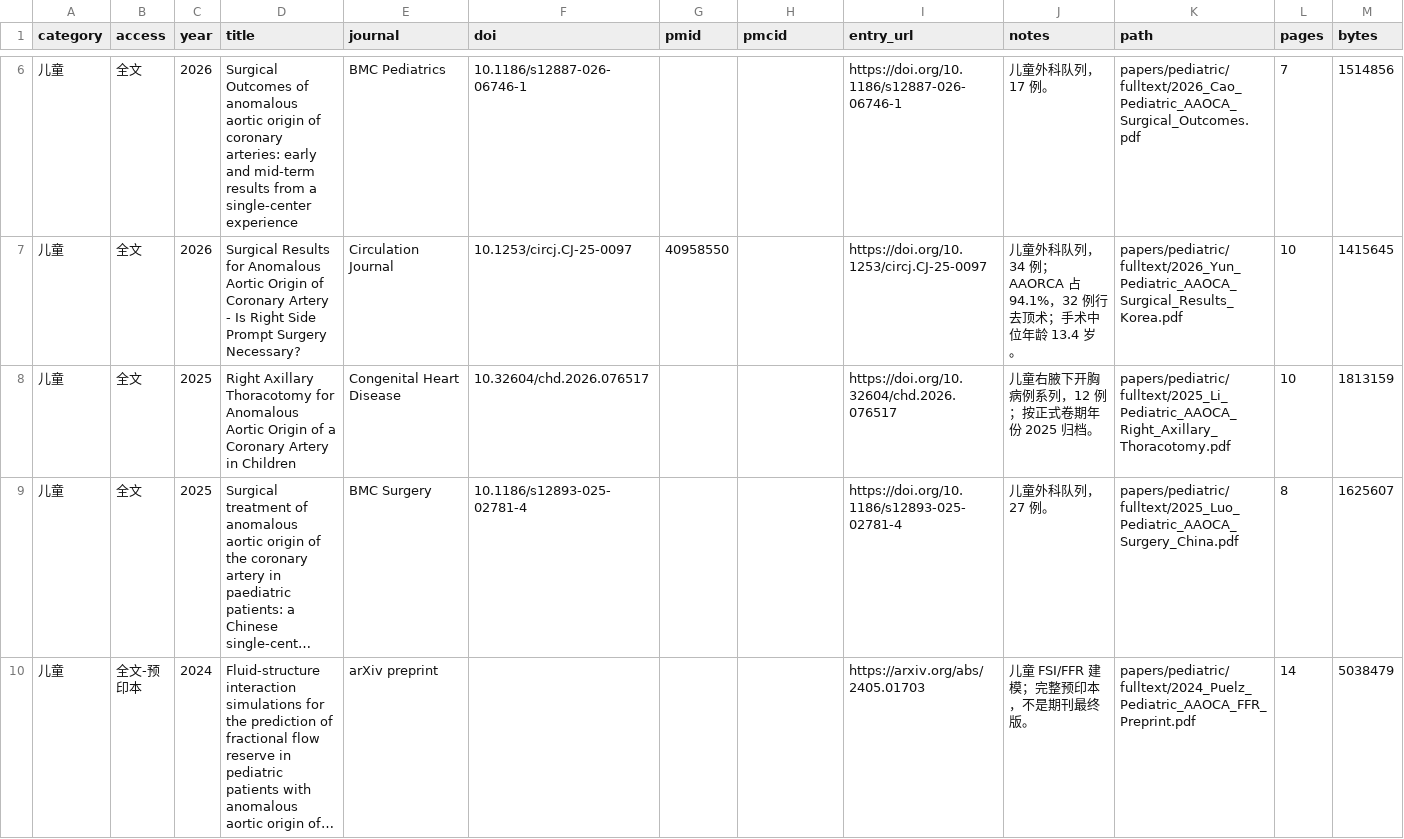
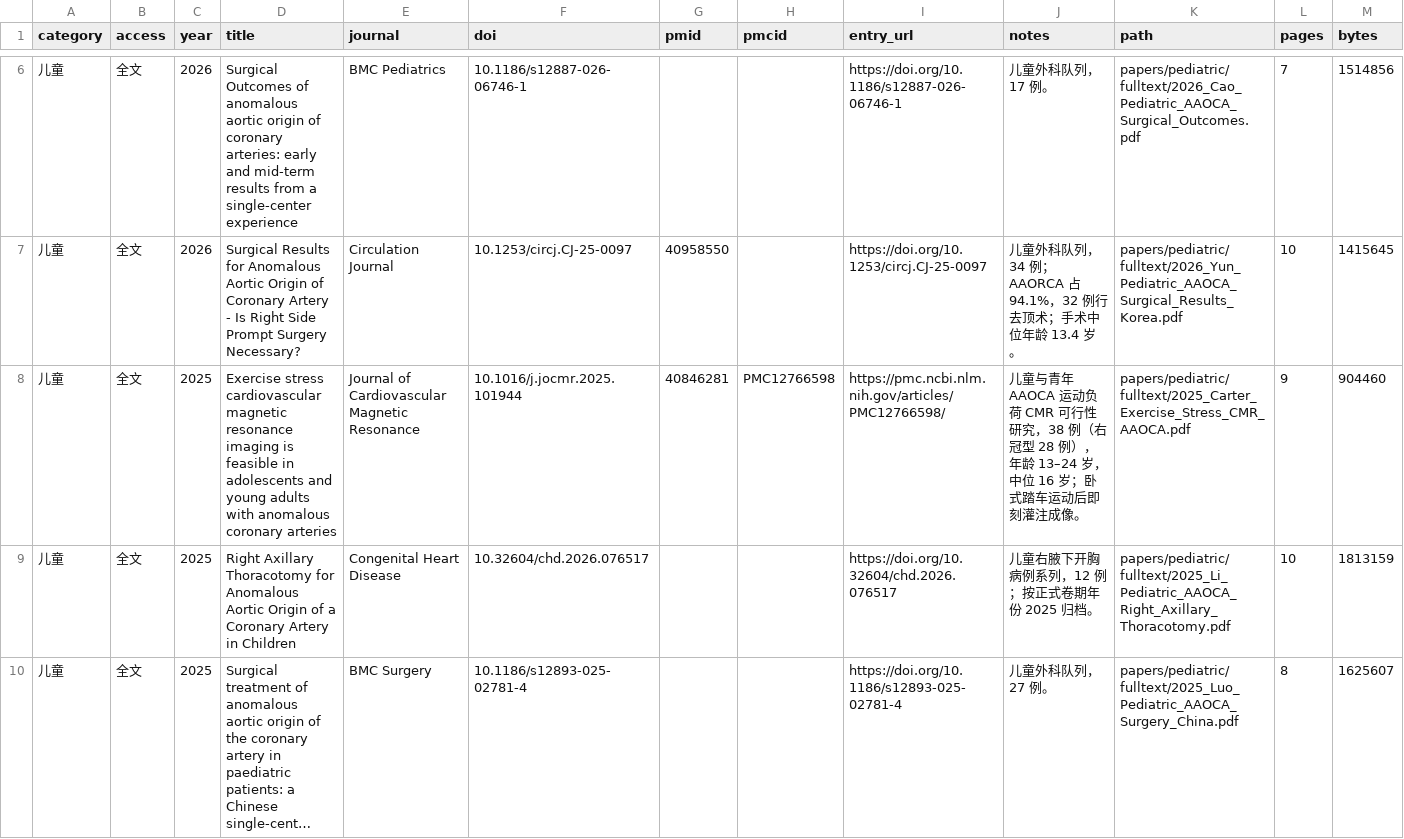
Before and after one commit to aihip/AAOCA-Research-Library, a CSV file: index/bibliography_and_access_status.csv, drawn as a sheet; only a part is shown, gaps mark what is left out; the shorter side is filled out with more unchanged rows; long unchanged cells end in …; rows hold the shown columns only; the diff covers the shown part only; the diff names each change by its address in the sheet, - before the commit and + after, or states it on an @@ line.

Commit message:
feat: add two full-text AAOCA papers (IVUS/FFR, exercise stress CMR)
- 2026 Stark, JACC: Advances — invasive R-AAOCA assessment, IVUS and
  adenosine vs dobutamine FFR (adult, n=73)
- 2025 Carter, JCMR — exercise stress CMR feasibility in adolescents and
  young adults with anomalous coronary arteries (n=38)

Refresh index, checksums, README counts, website data, and test expectations:
87 -> 89 records, 1010 -> 1031 pages.

```diff
--- a/index/bibliography_and_access_status.csv
+++ b/index/bibliography_and_access_status.csv
+row 8: 儿童 | 全文 | 2025 | Exercise stress cardiovascular magnetic resonance imaging is feasible in adolescents and young adults with anomalous coronary arteries | Journal of Cardiovascular Magnetic Resonance | 10.1016/j.jocmr.2025.101944 | 40846281 | PMC12766598 | https://pmc.ncbi.nlm.nih.gov/articles/PMC12766598/ | 儿童与青年 AAOCA 运动负荷 CMR 可行性研究，38 例（右冠型 28 例），年龄 13–24 岁，中位 16 岁；卧式踏车运动后即刻灌注成像。 | papers/pediatric/fulltext/2025_Carter_Exercise_Stress_CMR_AAOCA.pdf | 9 | 904460
```
Also changed, not shown: 1 added row elsewhere in this file, index/pdf_integrity_check.tsv, 10 other files.
